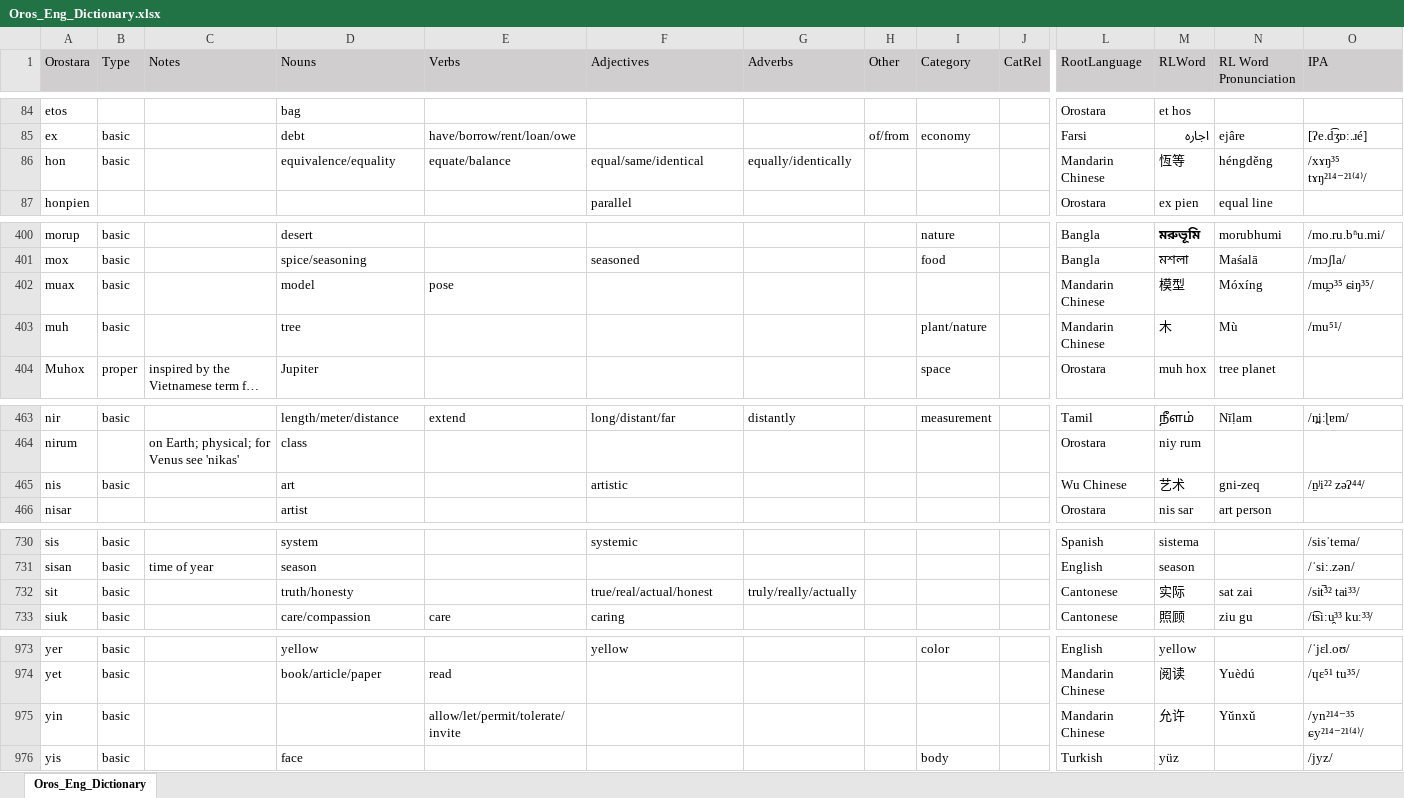
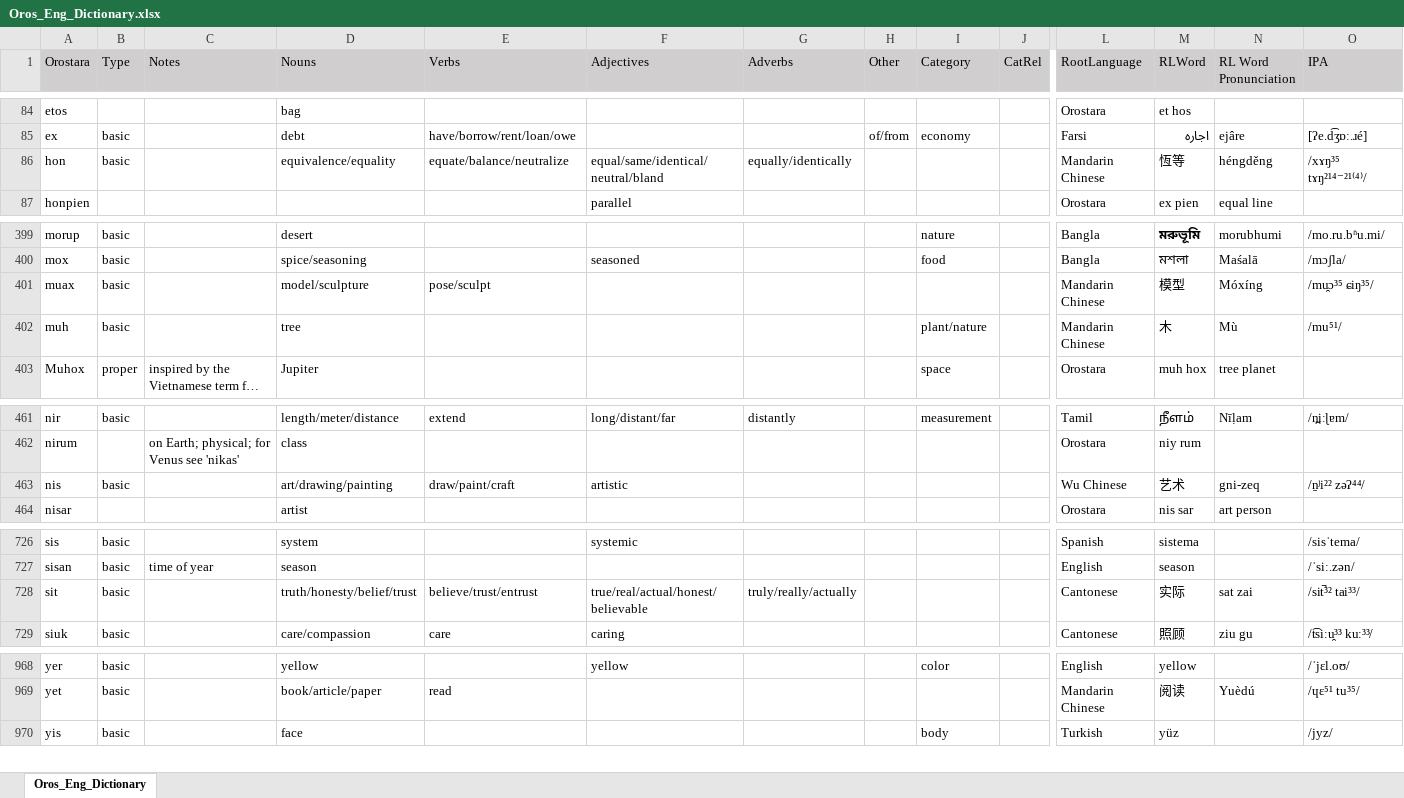
Before and after one commit to brushscape/Orostara-Dictionary, an Excel workbook: files/Oros_Eng_Dictionary.xlsx, sheet Oros_Eng_Dictionary, drawn as a sheet; only a part is shown, gaps mark what is left out; long unchanged cells end in …; values as stored, in another font and other column widths than the file's, no borders; table styles not drawn; removed rows and columns are numbered as before the commit, all else as after; rows hold the shown columns only; the diff covers the shown part only; the diff names each change by its address in the sheet, - before the commit and + after, or states it on an @@ line.

```diff
--- a/files/Oros_Eng_Dictionary.xlsx (sheet Oros_Eng_Dictionary)
+++ b/files/Oros_Eng_Dictionary.xlsx (sheet Oros_Eng_Dictionary)
-E86 (Verbs): equate/balance
+E86 (Verbs): equate/balance/neutralize
-F86 (Adjectives): equal/same/identical
+F86 (Adjectives): equal/same/identical/neutral/bland
-D401 (Nouns): model
+D401 (Nouns): model/sculpture
-E401 (Verbs): pose
+E401 (Verbs): pose/sculpt
-D463 (Nouns): art
+D463 (Nouns): art/drawing/painting
-E463 (Verbs): (empty)
+E463 (Verbs): draw/paint/craft
-D728 (Nouns): truth/honesty
+D728 (Nouns): truth/honesty/belief/trust
-E728 (Verbs): (empty)
+E728 (Verbs): believe/trust/entrust
-F728 (Adjectives): true/real/actual/honest
+F728 (Adjectives): true/real/actual/honest/believable
-row 975: yin | basic |  |  | allow/let/permit/tolerate/invite |  |  |  |  |  | Mandarin Chinese | 允许 | Yǔnxǔ | /yn²¹⁴⁻³⁵ ɕy²¹⁴⁻²¹⁽⁴⁾/
```
Also changed, not shown: 5 removed rows and 4 edited cells elsewhere in this sheet, 2 other files.
